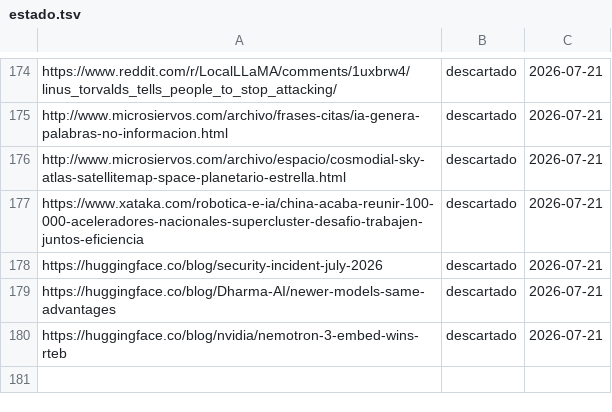
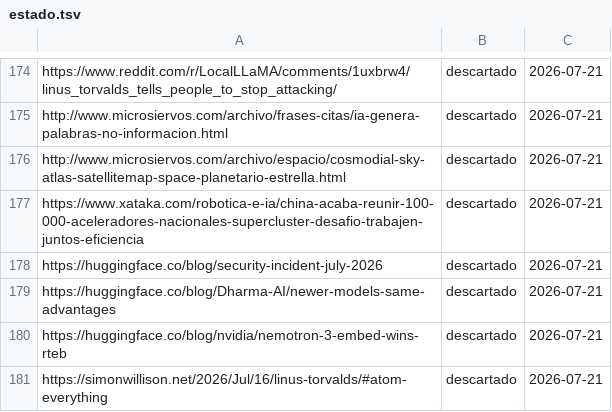
Before and after one commit to proyectotestbuk/radar-ia, a TSV file: docs/estado.tsv, drawn as a sheet; only a part is shown, gaps mark what is left out; the diff names each change by its address in the sheet, - before the commit and + after, or states it on an @@ line.

Commit message:
estado: 2026-07-21 10:35

```diff
--- a/docs/estado.tsv
+++ b/docs/estado.tsv
+row 181: https://simonwillison.net/2026/Jul/16/linus-torvalds/#atom-everything | descartado | 2026-07-21
```
